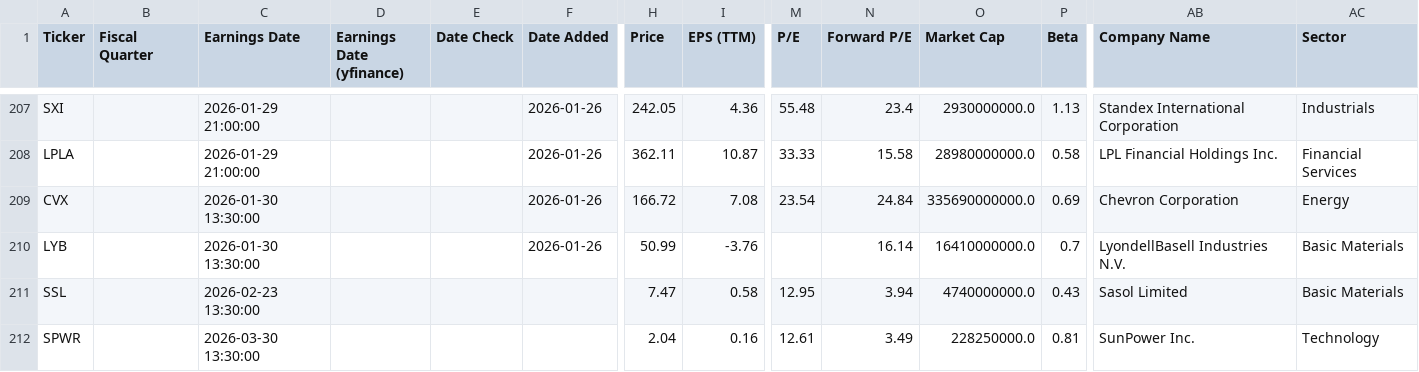
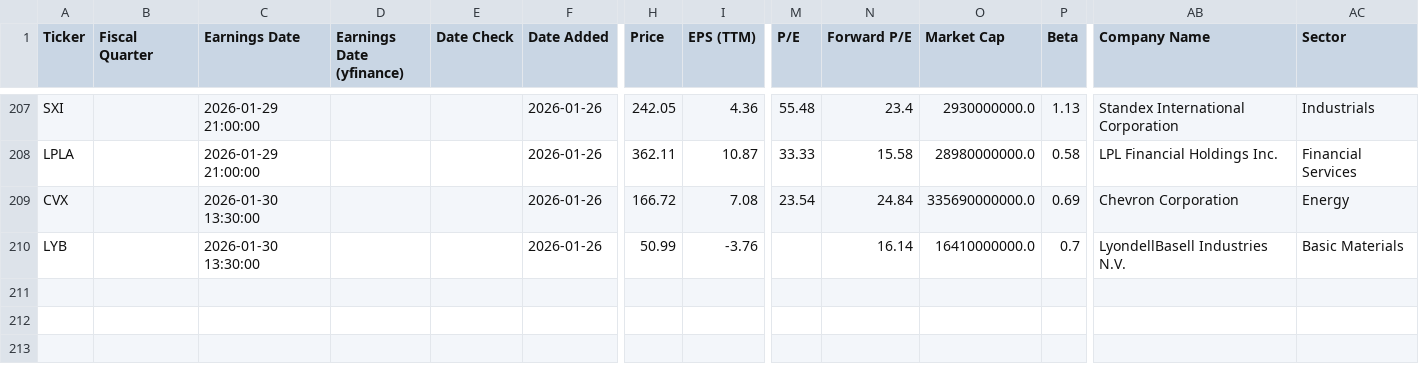
Before and after one commit to TylerGrossi/Earnings-Momentum-Model, a CSV file: returns_tracker.csv, drawn as a sheet; only a part is shown, gaps mark what is left out; rows hold the shown columns only; the diff names each change by its address in the sheet, - before the commit and + after, or states it on an @@ line.

Commit message:
Update returns_tracker.csv

```diff
--- a/returns_tracker.csv
+++ b/returns_tracker.csv
-row 211: SSL |  | 2026-02-23 13:30:00 |  |  |  | 7.47 | 0.58 | 12.95 | 3.94 | 4740000000.0 | 0.43 | Sasol Limited | Basic Materials
-row 212: SPWR |  | 2026-03-30 13:30:00 |  |  |  | 2.04 | 0.16 | 12.61 | 3.49 | 228250000.0 | 0.81 | SunPower Inc. | Technology
```
